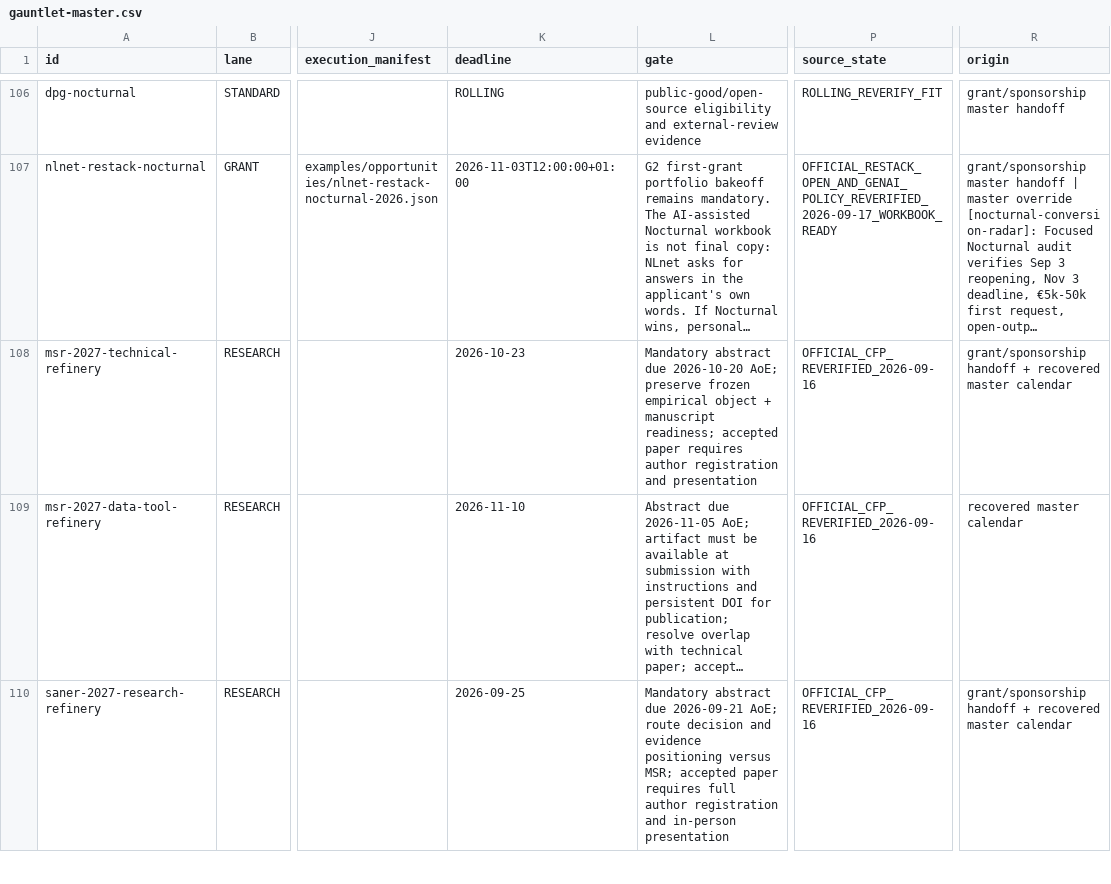
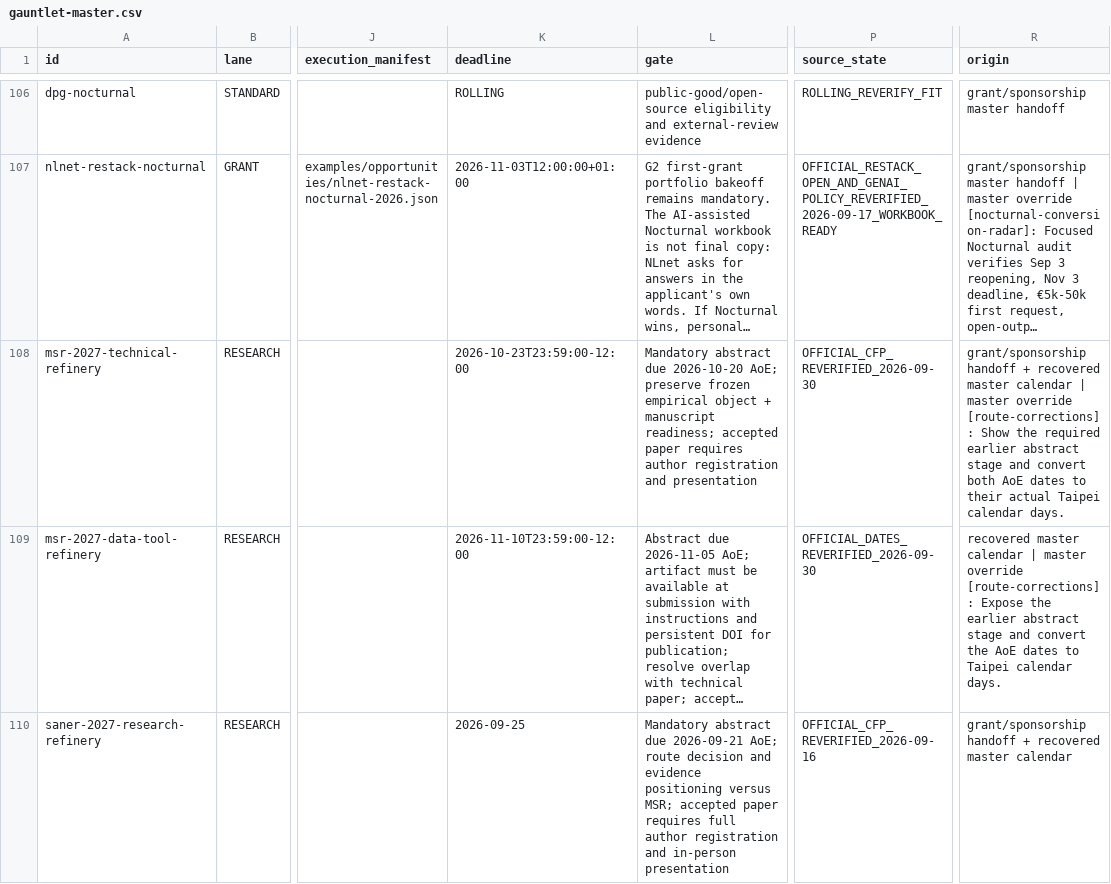
Before and after one commit to Spectating101/gauntlet-blowback, a CSV file: docs/gauntlet-master.csv, drawn as a sheet; only a part is shown, gaps mark what is left out; long unchanged cells end in …; the diff covers the shown part only; the diff names each change by its address in the sheet, - before the commit and + after, or states it on an @@ line.

```diff
--- a/docs/gauntlet-master.csv
+++ b/docs/gauntlet-master.csv
-K108 (deadline): 2026-10-23
+K108 (deadline): 2026-10-23T23:59:00-12:00
-P108 (source_state): OFFICIAL_CFP_REVERIFIED_2026-09-16
+P108 (source_state): OFFICIAL_CFP_REVERIFIED_2026-09-30
-R108 (origin): …master calendar
+R108 (origin): …master calendar | master override [route-corrections]: Show the required earlier abstract stage and convert both AoE dates to their actual Taipei calendar days.
-K109 (deadline): 2026-11-10
+K109 (deadline): 2026-11-10T23:59:00-12:00
-P109 (source_state): OFFICIAL_CFP_REVERIFIED_2026-09-16
+P109 (source_state): OFFICIAL_DATES_REVERIFIED_2026-09-30
-R109 (origin): …master calendar
+R109 (origin): …master calendar | master override [route-corrections]: Expose the earlier abstract stage and convert the AoE dates to Taipei calendar days.
```
Also changed, not shown: 11 edited cells elsewhere in this file, 11 other files.
